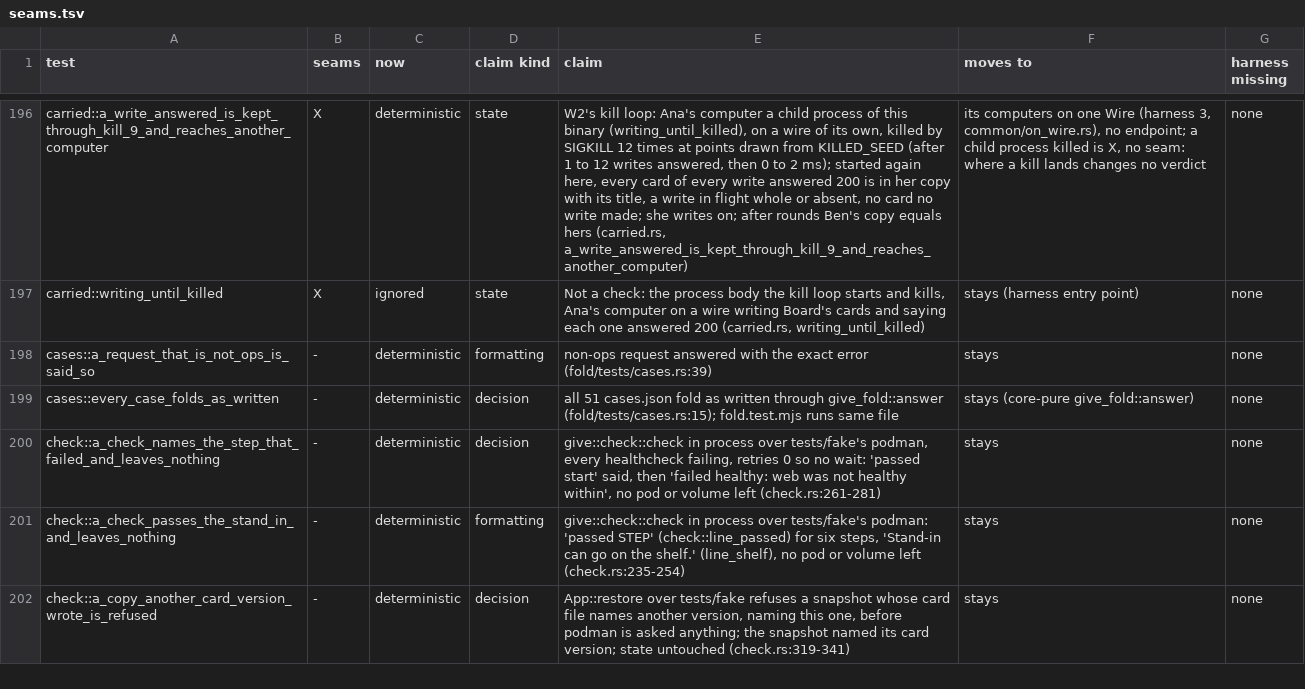
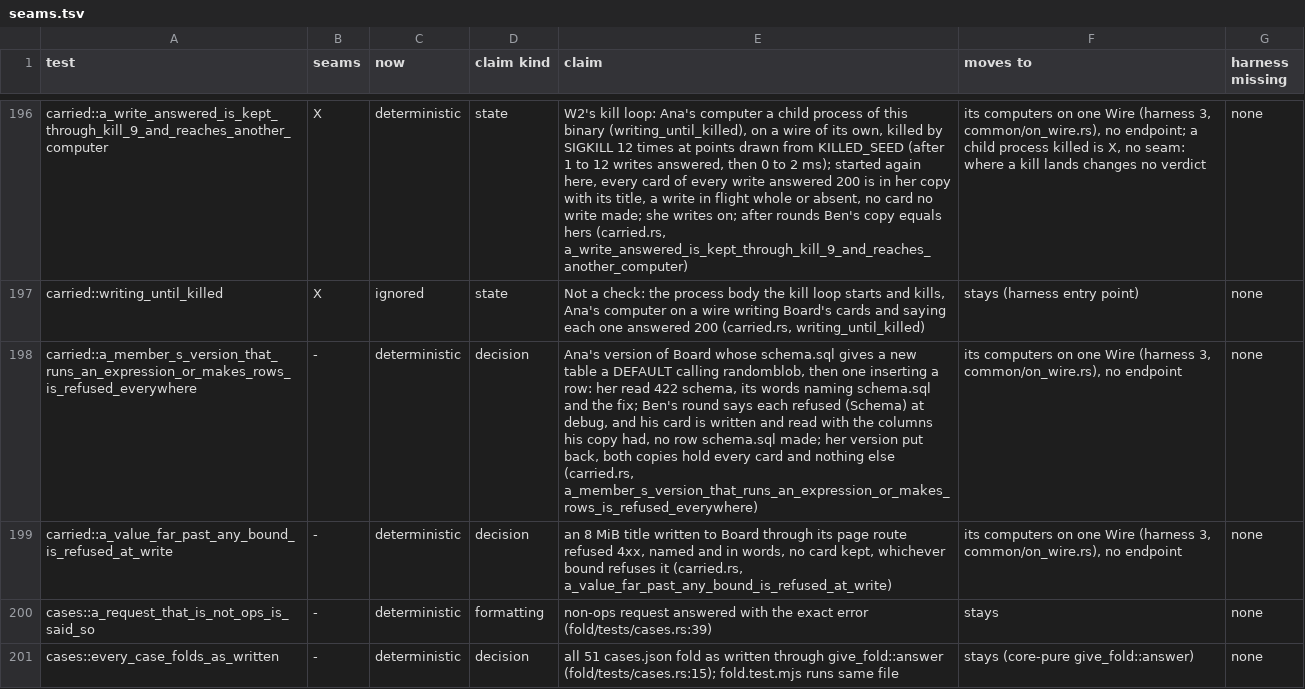
Before and after one commit to alexsbryan/svrngs, a TSV file: docs/seams.tsv, drawn as a sheet; only a part is shown, gaps mark what is left out; the shorter side is filled out with more unchanged rows; the diff names each change by its address in the sheet, - before the commit and + after, or states it on an @@ line.

Commit message:
carried: a member's version whose schema.sql runs an expression or makes rows is refused on every computer, each keeping its own, and a value far past any bound is refused at write
svrngs-db holds its one schema decider and its value bound with plants of
their own (tests/schema.rs, widen.rs, db.rs, parse.rs). These hold that the
node routes a member's version and a page's write through them, on real
computers.

tests/carried.rs `a_member_s_version_that_runs_an_expression_or_makes_rows_is_refused_everywhere`:
Board, carried on Ana's computer, reaches Ben's; Ana writes a card. Ana
changes schema.sql, her own change, which runs for her at once: a version
whose new table has `DEFAULT (randomblob(16))`, then one with an INSERT.
Each time:
- her page's read is refused 422 `schema`, its words naming schema.sql and
  the fix;
- Ben's round refuses to make his copy wider by her version, said at
  debug (carried.rs `kept`, "made wider by the version a member runs";
  `Schema(..)`, a distinct refusal for each version);
- Ben's card is written and read back with the columns his copy had, and
  no row schema.sql made.
With her version put back, both copies hold every card and nothing else.
The assertions name no rule's words but `schema`, schema.sql and the fix,
so they hold under a stricter schema rule too.

tests/carried.rs `a_value_far_past_any_bound_is_refused_at_write`: an
8 MiB title written through Board's page route is refused 4xx, named and
in words, and no card is kept. It names no bound, since the bounds' sizes
are not settled.

Plants, each watched failing:
- carried.rs `Folders::database` not calling `States::widen` (the node's
  call site taking a member's version unjudged): "version 0", Ana's read
  answered (200, rows) for (422, "schema").
- svrngs-db `schema_rule` letting every function and an insert into the
  app's tables through: the same assertion, Ana's copy made wider by her
  version and her read answered 200.
- the 8 MiB write: carried.rs's route reading any body (`to_bytes` with
  `usize::MAX`) alone still passed, refused by svrngs-db's parse; with
  parse.rs `fit`'s length arm off too, it failed, "refused: 200".

Runs: `cargo test -p svrngs-node --test carried` under the gate lock: 47
passed, 4 ignored (23.7 s). The schema test alone 4.5 s, the write 1.3 s.
`cargo clippy -p svrngs-node --test carried -- -D warnings`: clean.

Lean: tests only, uncounted (scripts/lean_check.py).

```diff
--- a/docs/seams.tsv
+++ b/docs/seams.tsv
+row 198: carried::a_member_s_version_that_runs_an_expression_or_makes_rows_is_refused_everywhere | - | deterministic | decision | Ana's version of Board whose schema.sql gives a new table a DEFAULT calling randomblob, then one inserting a row: her read 422 schema, its words naming schema.sql and the fix; Ben's round says each refused (Schema) at debug, and his card is written and read with the columns his copy had, no row schema.sql made; her version put back, both copies hold every card and nothing else (carried.rs, a_member_s_version_that_runs_an_expression_or_makes_rows_is_refused_everywhere) | its computers on one Wire (harness 3, common/on_wire.rs), no endpoint | none
+row 199: carried::a_value_far_past_any_bound_is_refused_at_write | - | deterministic | decision | an 8 MiB title written to Board through its page route refused 4xx, named and in words, no card kept, whichever bound refuses it (carried.rs, a_value_far_past_any_bound_is_refused_at_write) | its computers on one Wire (harness 3, common/on_wire.rs), no endpoint | none
```
Also changed, not shown: 1 other file.
